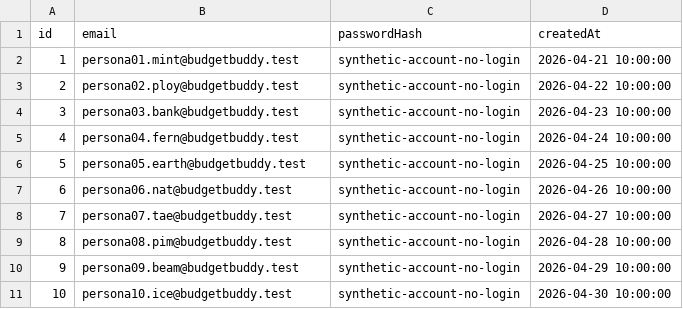
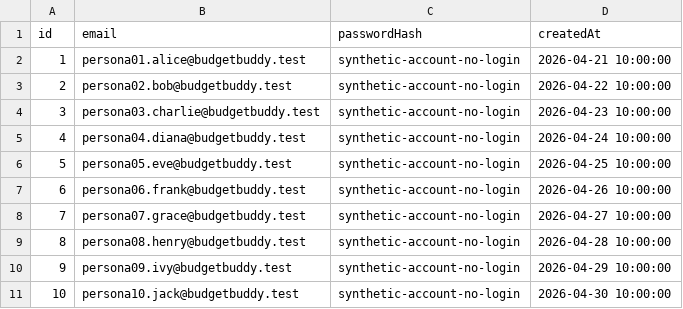
Before and after one commit to Zurusfig/b-buddy, a CSV file: persona/csv/User.csv, drawn as a sheet.

```diff
--- a/persona/csv/User.csv
+++ b/persona/csv/User.csv
@@ -1,11 +1,11 @@
 id,email,passwordHash,createdAt
-1,persona01.mint@budgetbuddy.test,synthetic-account-no-login,2026-04-21 10:00:00
-2,persona02.ploy@budgetbuddy.test,synthetic-account-no-login,2026-04-22 10:00:00
-3,persona03.bank@budgetbuddy.test,synthetic-account-no-login,2026-04-23 10:00:00
-4,persona04.fern@budgetbuddy.test,synthetic-account-no-login,2026-04-24 10:00:00
-5,persona05.earth@budgetbuddy.test,synthetic-account-no-login,2026-04-25 10:00:00
-6,persona06.nat@budgetbuddy.test,synthetic-account-no-login,2026-04-26 10:00:00
-7,persona07.tae@budgetbuddy.test,synthetic-account-no-login,2026-04-27 10:00:00
-8,persona08.pim@budgetbuddy.test,synthetic-account-no-login,2026-04-28 10:00:00
-9,persona09.beam@budgetbuddy.test,synthetic-account-no-login,2026-04-29 10:00:00
-10,persona10.ice@budgetbuddy.test,synthetic-account-no-login,2026-04-30 10:00:00
+1,persona01.alice@budgetbuddy.test,synthetic-account-no-login,2026-04-21 10:00:00
+2,persona02.bob@budgetbuddy.test,synthetic-account-no-login,2026-04-22 10:00:00
+3,persona03.charlie@budgetbuddy.test,synthetic-account-no-login,2026-04-23 10:00:00
+4,persona04.diana@budgetbuddy.test,synthetic-account-no-login,2026-04-24 10:00:00
+5,persona05.eve@budgetbuddy.test,synthetic-account-no-login,2026-04-25 10:00:00
+6,persona06.frank@budgetbuddy.test,synthetic-account-no-login,2026-04-26 10:00:00
+7,persona07.grace@budgetbuddy.test,synthetic-account-no-login,2026-04-27 10:00:00
+8,persona08.henry@budgetbuddy.test,synthetic-account-no-login,2026-04-28 10:00:00
+9,persona09.ivy@budgetbuddy.test,synthetic-account-no-login,2026-04-29 10:00:00
+10,persona10.jack@budgetbuddy.test,synthetic-account-no-login,2026-04-30 10:00:00
```
Also changed, not shown: 44 other files.
